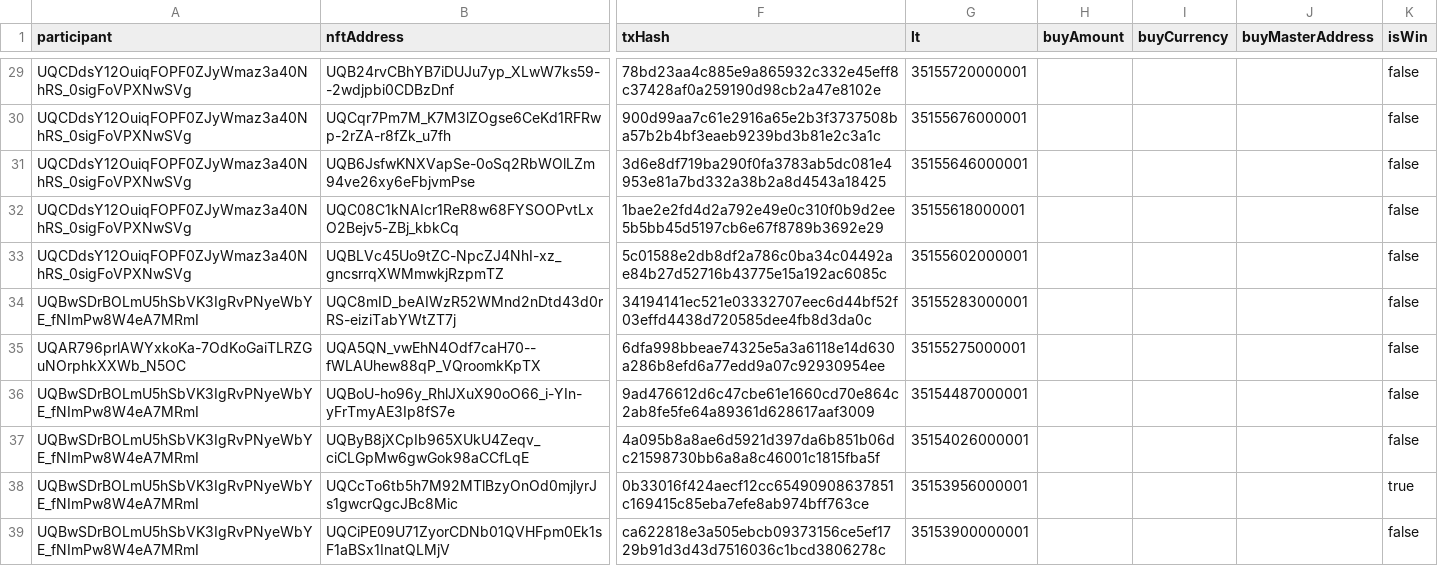
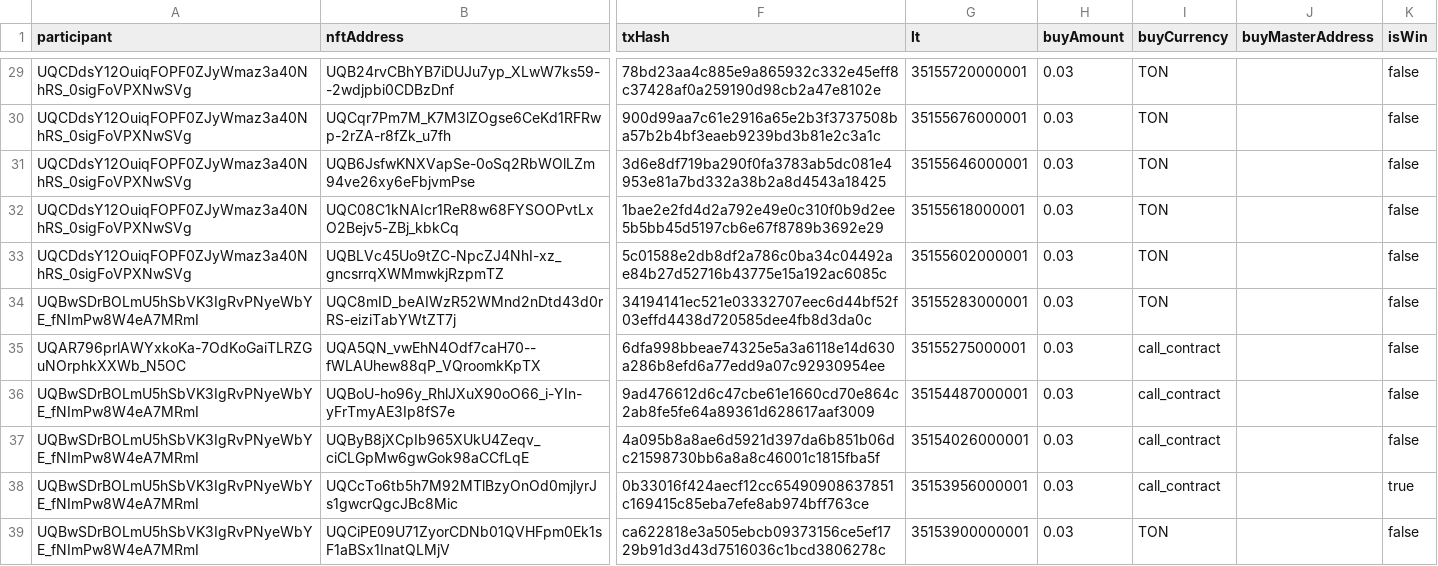
Before and after one commit to vdumbrav/TON-Lottery-Parser, a CSV file: data/lottery.csv, drawn as a sheet; only a part is shown, gaps mark what is left out; the diff covers the shown part only; the diff names each change by its address in the sheet, - before the commit and + after, or states it on an @@ line.

```diff
--- a/data/lottery.csv
+++ b/data/lottery.csv
-H29:H39 (buyAmount): (empty)
+H29:H39 (buyAmount): 0.03
-I29:I34 (buyCurrency): (empty)
+I29:I34 (buyCurrency): TON
-I35:I38 (buyCurrency): (empty)
+I35:I38 (buyCurrency): call_contract
-I39 (buyCurrency): (empty)
+I39 (buyCurrency): TON
```
Also changed, not shown: 54 edited cells elsewhere in this file.
